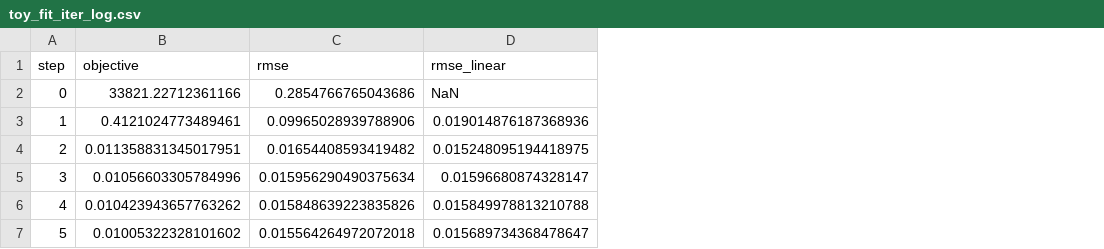
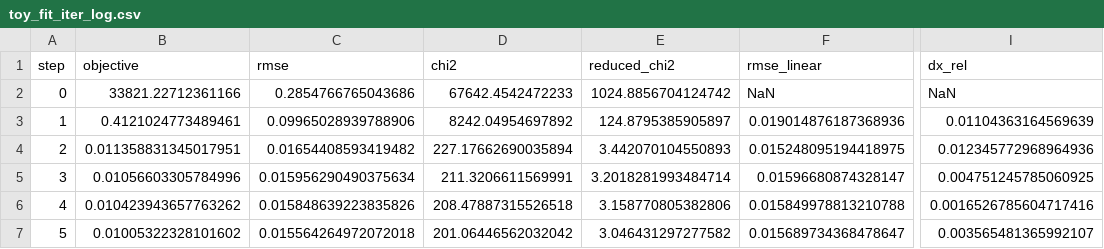
Before and after one commit to zche2/PACE_redSIF_PACE, a CSV file: demo_example/toy_fit_iter_log.csv, drawn as a sheet; only a part is shown, gaps mark what is left out; the diff names each change by its address in the sheet, - before the commit and + after, or states it on an @@ line.

```diff
--- a/demo_example/toy_fit_iter_log.csv
+++ b/demo_example/toy_fit_iter_log.csv
+column D (chi2), rows 2-7: 67642.4542472233 | 8242.04954697892 | 227.17662690035894 | 211.3206611569991 | 208.47887315526518 | 201.06446562032042
+column E (reduced_chi2), rows 2-7: 1024.8856704124742 | 124.8795385905897 | 3.442070104550893 | 3.2018281993484714 | 3.158770805382806 | 3.046431297277582
+column I (dx_rel), rows 2-7: NaN | 0.01104363164569639 | 0.012345772968964936 | 0.004751245785060925 | 0.0016526785604717416 | 0.003565481365992107
```
Also changed, not shown: 7 other files.
